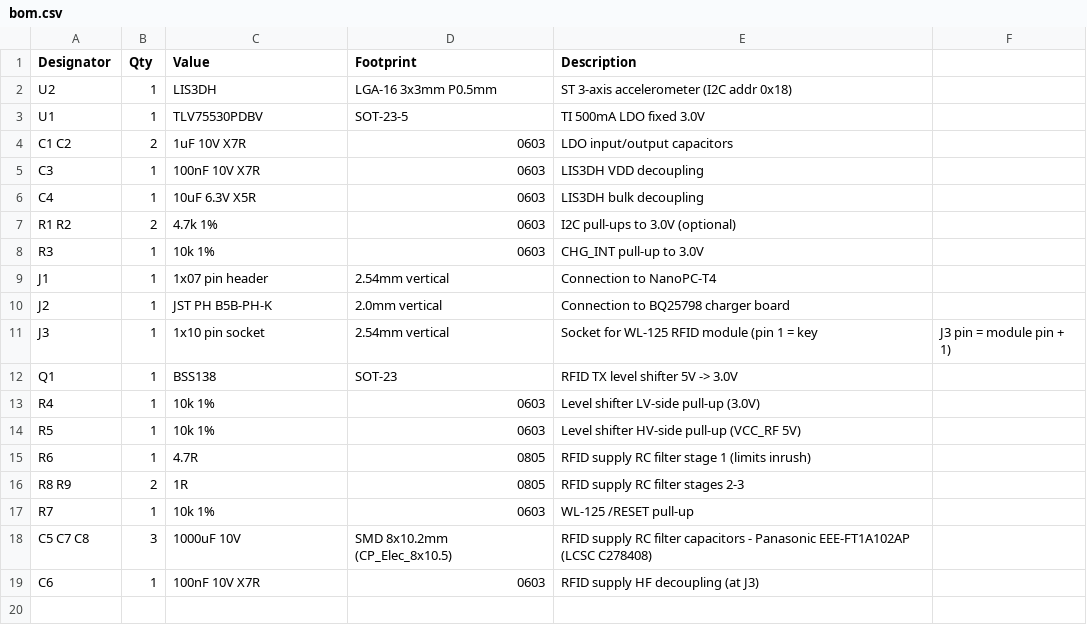
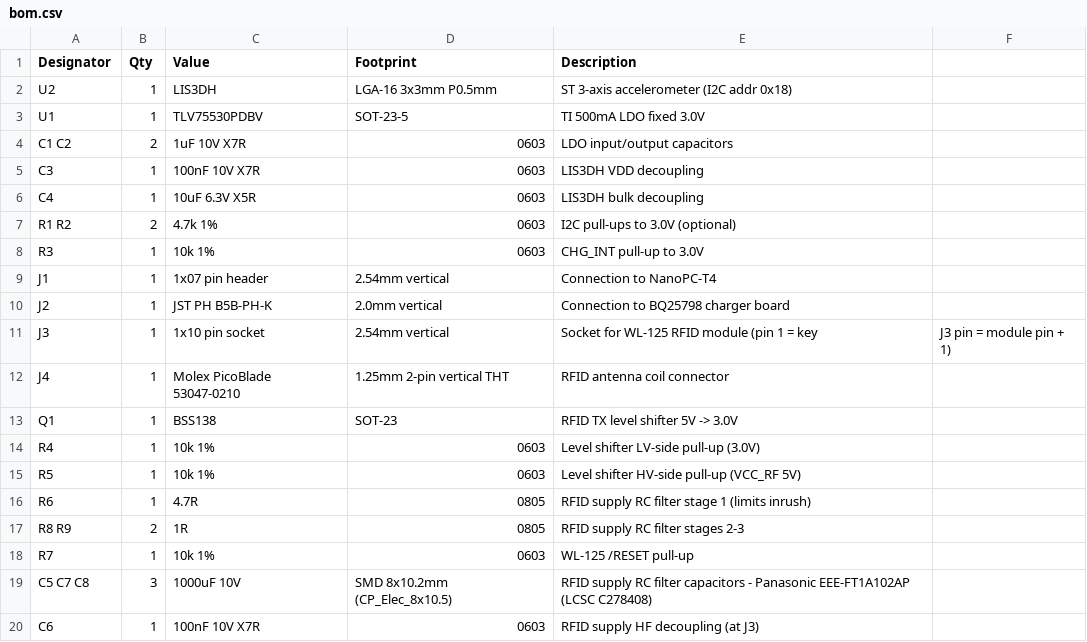
Before and after one commit to explora26/tablet_sensor_board, a CSV file: fab/bom.csv, drawn as a sheet.

```diff
--- a/fab/bom.csv
+++ b/fab/bom.csv
@@ -11,2 +11,3 @@ J2,1,JST PH B5B-PH-K,2.0mm vertical,Connection to BQ25798 charger board
 J3,1,1x10 pin socket,2.54mm vertical,Socket for WL-125 RFID module (pin 1 = key, J3 pin = module pin + 1)
+J4,1,Molex PicoBlade 53047-0210,1.25mm 2-pin vertical THT,RFID antenna coil connector
 Q1,1,BSS138,SOT-23,RFID TX level shifter 5V -> 3.0V
```
Also changed, not shown: 4 other files.
